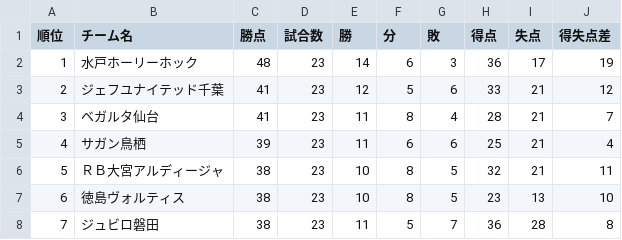
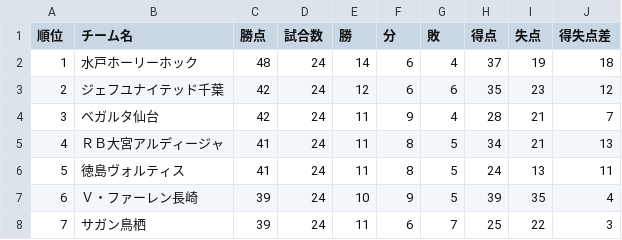
Before and after one commit to jleague-big-club/jleague-big-club, a CSV file: data/j2rank.csv, drawn as a sheet; only a part is shown; the diff covers the shown part only.

```diff
--- a/data/j2rank.csv
+++ b/data/j2rank.csv
@@ -1,8 +1,8 @@
 順位,チーム名,勝点,試合数,勝,分,敗,得点,失点,得失点差
-1,水戸ホーリーホック,48,23,14,6,3,36,17,19
-2,ジェフユナイテッド千葉,41,23,12,5,6,33,21,12
-3,ベガルタ仙台,41,23,11,8,4,28,21,7
-4,サガン鳥栖,39,23,11,6,6,25,21,4
-5,ＲＢ大宮アルディージャ,38,23,10,8,5,32,21,11
-6,徳島ヴォルティス,38,23,10,8,5,23,13,10
-7,ジュビロ磐田,38,23,11,5,7,36,28,8
+1,水戸ホーリーホック,48,24,14,6,4,37,19,18
+2,ジェフユナイテッド千葉,42,24,12,6,6,35,23,12
+3,ベガルタ仙台,42,24,11,9,4,28,21,7
+4,ＲＢ大宮アルディージャ,41,24,11,8,5,34,21,13
+5,徳島ヴォルティス,41,24,11,8,5,24,13,11
+6,Ｖ・ファーレン長崎,39,24,10,9,5,39,35,4
+7,サガン鳥栖,39,24,11,6,7,25,22,3
```
Also changed, not shown: 92 edited cells elsewhere in this file, data/attendancefigure.csv, data/playerdata.csv, 6 other files.
